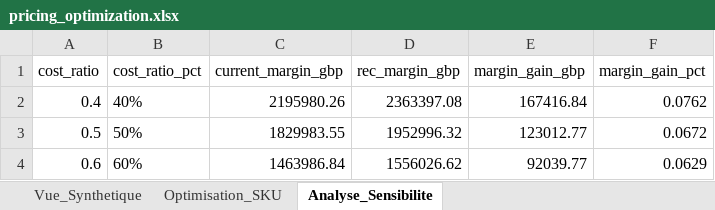
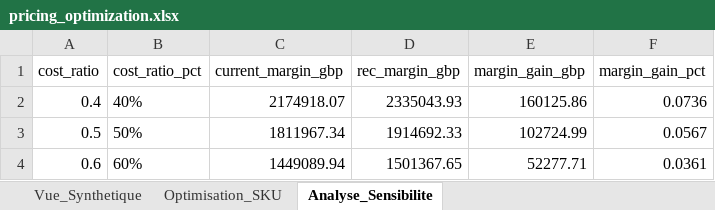
Before and after one commit to jefferson1203/customer-growth-ai-lab, an Excel workbook: outputs/pricing/pricing_optimization.xlsx, sheet Analyse_Sensibilite, drawn as a sheet; values as stored, in another font and other column widths than the file's, no borders; the diff names each change by its address in the sheet, - before the commit and + after, or states it on an @@ line.

Commit message:
fix(pricing): enforce strict +/-10% max change after rounding, calculate 12-week current price, 2-year horizon metrics, and 18 unit tests

```diff
--- a/outputs/pricing/pricing_optimization.xlsx (sheet Analyse_Sensibilite)
+++ b/outputs/pricing/pricing_optimization.xlsx (sheet Analyse_Sensibilite)
-C2 (current_margin_gbp): 2195980.26
+C2 (current_margin_gbp): 2174918.07
-D2 (rec_margin_gbp): 2363397.08
+D2 (rec_margin_gbp): 2335043.93
-E2 (margin_gain_gbp): 167416.84
+E2 (margin_gain_gbp): 160125.86
-F2 (margin_gain_pct): 0.0762
+F2 (margin_gain_pct): 0.0736
-C3 (current_margin_gbp): 1829983.55
+C3 (current_margin_gbp): 1811967.34
-D3 (rec_margin_gbp): 1952996.32
+D3 (rec_margin_gbp): 1914692.33
-E3 (margin_gain_gbp): 123012.77
+E3 (margin_gain_gbp): 102724.99
-F3 (margin_gain_pct): 0.0672
+F3 (margin_gain_pct): 0.0567
-C4 (current_margin_gbp): 1463986.84
+C4 (current_margin_gbp): 1449089.94
-D4 (rec_margin_gbp): 1556026.62
+D4 (rec_margin_gbp): 1501367.65
-E4 (margin_gain_gbp): 92039.77
+E4 (margin_gain_gbp): 52277.71
-F4 (margin_gain_pct): 0.0629
+F4 (margin_gain_pct): 0.0361
```
Also changed, not shown: sheet Optimisation_SKU, sheet Vue_Synthetique, 7 other files.
